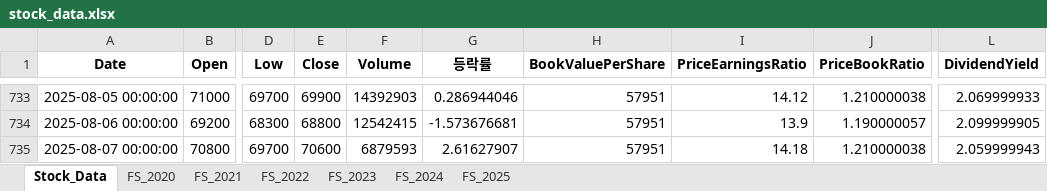
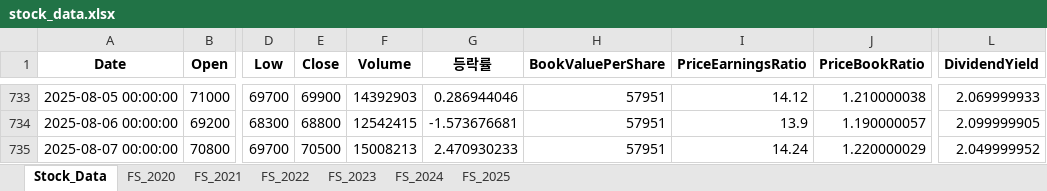
Before and after one commit to fresh601/stocks, an Excel workbook: stock_data.xlsx, sheet Stock_Data, drawn as a sheet; only a part is shown, gaps mark what is left out; values as stored, in another font and other column widths than the file's, no borders; the diff names each change by its address in the sheet, - before the commit and + after, or states it on an @@ line.

```diff
--- a/stock_data.xlsx (sheet Stock_Data)
+++ b/stock_data.xlsx (sheet Stock_Data)
-E735 (Close): 70600
+E735 (Close): 70500
-F735 (Volume): 6879593
+F735 (Volume): 15008213
-G735 (등락률): 2.61627907
+G735 (등락률): 2.470930233
-I735 (PriceEarningsRatio): 14.18
+I735 (PriceEarningsRatio): 14.24
-J735 (PriceBookRatio): 1.210000038
+J735 (PriceBookRatio): 1.220000029
-L735 (DividendYield): 2.059999943
+L735 (DividendYield): 2.049999952
```
Also changed, not shown: 1 other file.
